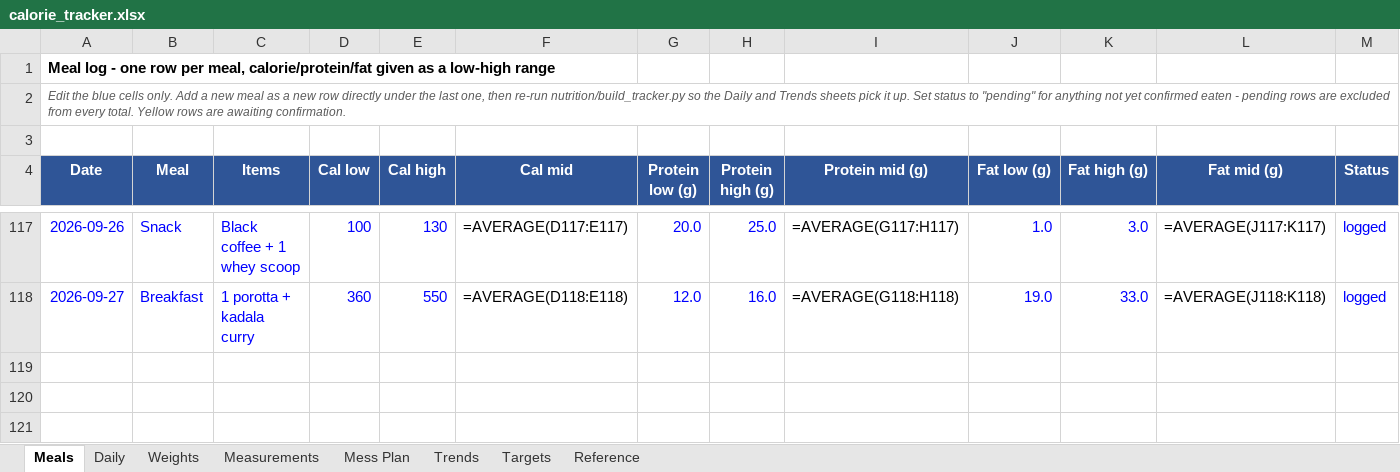
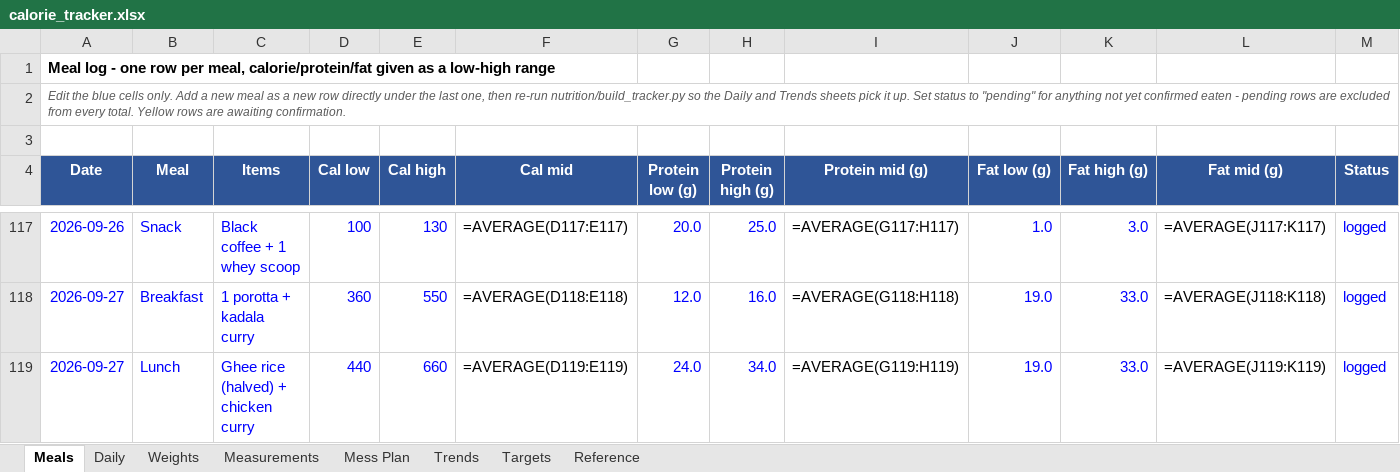
Before and after one commit to cakiran369/Kiranwebsite, an Excel workbook: nutrition/calorie_tracker.xlsx, sheet Meals, drawn as a sheet; only a part is shown, gaps mark what is left out; values as stored, in another font and other column widths than the file's, no borders; formulas without a stored value are shown as written; rows hold the shown columns only; the diff names each change by its address in the sheet, - before the commit and + after, or states it on an @@ line.

```diff
--- a/nutrition/calorie_tracker.xlsx (sheet Meals)
+++ b/nutrition/calorie_tracker.xlsx (sheet Meals)
+row 119: 2026-09-27 | Lunch | Ghee rice (halved) + chicken curry | 440 | 660 | =AVERAGE(D119:E119) | 24.0 | 34.0 | =AVERAGE(G119:H119) | 19.0 | 33.0 | =AVERAGE(J119:K119) | logged
```
Also changed, not shown: sheet Daily, 2 other files.
